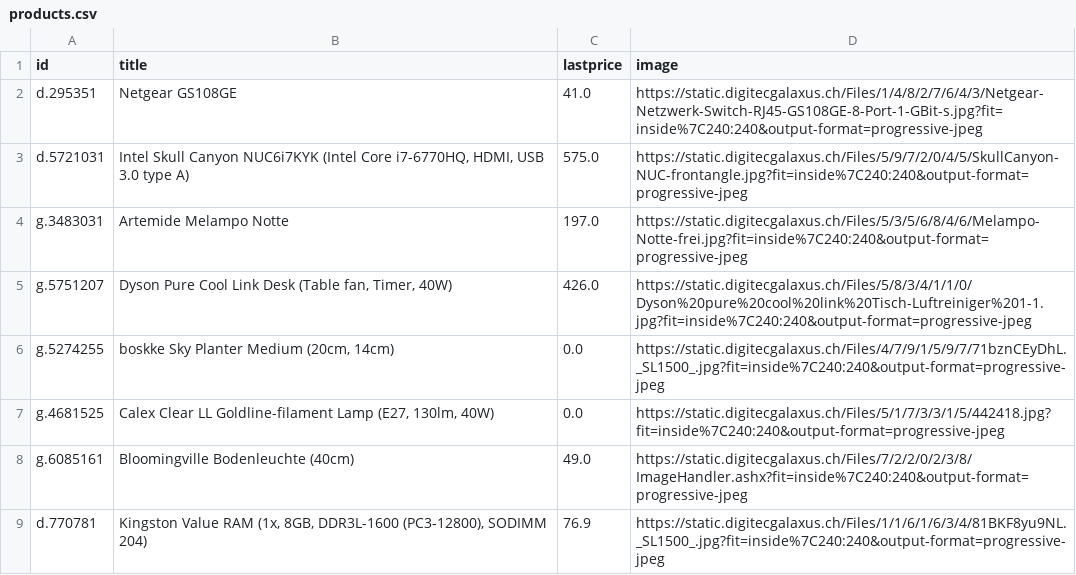
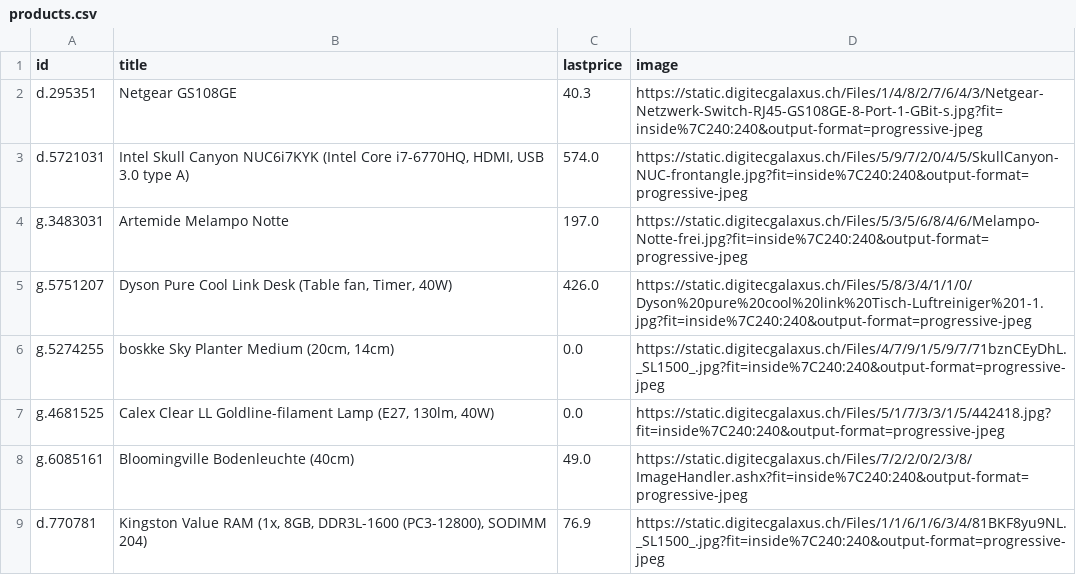
Before and after one commit to fredj/dg-price-tracker, a CSV file: products.csv, drawn as a sheet; only a part is shown.

Commit message:
[skip ci] Update products.csv

```diff
--- a/products.csv
+++ b/products.csv
@@ -1,4 +1,4 @@
 id,title,lastprice,image
-d.295351,"Netgear GS108GE",41.0,https://static.digitecgalaxus.ch/Files/1/4/8/2/7/6/4/3/Netgear-Netzwerk-Switch-RJ45-GS108GE-8-Port-1-GBit-s.jpg?fit=inside%7C240:240&output-format=progressive-jpeg
-d.5721031,"Intel Skull Canyon NUC6i7KYK (Intel Core i7-6770HQ, HDMI, USB 3.0 type A)",575.0,https://static.digitecgalaxus.ch/Files/5/9/7/2/0/4/5/SkullCanyon-NUC-frontangle.jpg?fit=inside%7C240:240&output-format=progressive-jpeg
+d.295351,"Netgear GS108GE",40.3,https://static.digitecgalaxus.ch/Files/1/4/8/2/7/6/4/3/Netgear-Netzwerk-Switch-RJ45-GS108GE-8-Port-1-GBit-s.jpg?fit=inside%7C240:240&output-format=progressive-jpeg
+d.5721031,"Intel Skull Canyon NUC6i7KYK (Intel Core i7-6770HQ, HDMI, USB 3.0 type A)",574.0,https://static.digitecgalaxus.ch/Files/5/9/7/2/0/4/5/SkullCanyon-NUC-frontangle.jpg?fit=inside%7C240:240&output-format=progressive-jpeg
 g.3483031,"Artemide Melampo Notte",197.0,https://static.digitecgalaxus.ch/Files/5/3/5/6/8/4/6/Melampo-Notte-frei.jpg?fit=inside%7C240:240&output-format=progressive-jpeg
```
